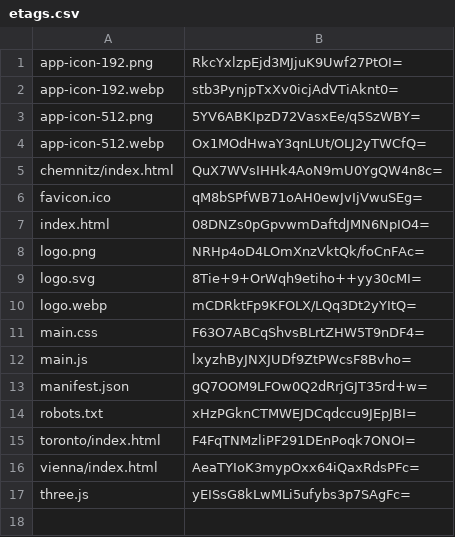
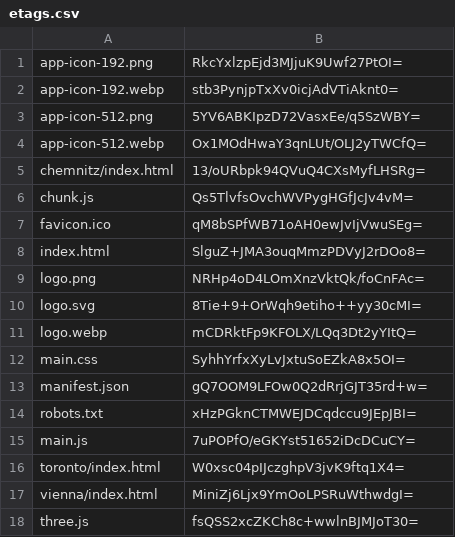
Before and after one commit to artificialmuseum/artificialmuseum.com, a CSV file: docs/etags.csv, drawn as a sheet.

```diff
--- a/docs/etags.csv
+++ b/docs/etags.csv
@@ -4,5 +4,6 @@ app-icon-512.png,5YV6ABKIpzD72VasxEe/q5SzWBY=
 app-icon-512.webp,Ox1MOdHwaY3qnLUt/OLJ2yTWCfQ=
-chemnitz/index.html,QuX7WVsIHHk4AoN9mU0YgQW4n8c=
+chemnitz/index.html,13/oURbpk94QVuQ4CXsMyfLHSRg=
+chunk.js,Qs5TlvfsOvchWVPygHGfJcJv4vM=
 favicon.ico,qM8bSPfWB71oAH0ewJvIjVwuSEg=
-index.html,08DNZs0pGpvwmDaftdJMN6NpIO4=
+index.html,SlguZ+JMA3ouqMmzPDVyJ2rDOo8=
 logo.png,NRHp4oD4LOmXnzVktQk/foCnFAc=
@@ -10,8 +11,8 @@ logo.svg,8Tie+9+OrWqh9etiho++yy30cMI=
 logo.webp,mCDRktFp9KFOLX/LQq3Dt2yYItQ=
-main.css,F63O7ABCqShvsBLrtZHW5T9nDF4=
-main.js,lxyzhByJNXJUDf9ZtPWcsF8Bvho=
+main.css,SyhhYrfxXyLvJxtuSoEZkA8x5OI=
 manifest.json,gQ7OOM9LFOw0Q2dRrjGJT35rd+w=
 robots.txt,xHzPGknCTMWEJDCqdccu9JEpJBI=
-toronto/index.html,F4FqTNMzliPF291DEnPoqk7ONOI=
-vienna/index.html,AeaTYIoK3mypOxx64iQaxRdsPFc=
-three.js,yEISsG8kLwMLi5ufybs3p7SAgFc=
+main.js,7uPOPfO/eGKYst51652iDcDCuCY=
+toronto/index.html,W0xsc04pIJczghpV3jvK9ftq1X4=
+vienna/index.html,MiniZj6Ljx9YmOoLPSRuWthwdgI=
+three.js,fsQSS2xcZKCh8c+wwlnBJMJoT30=
```
Also changed, not shown: 16 other files.
